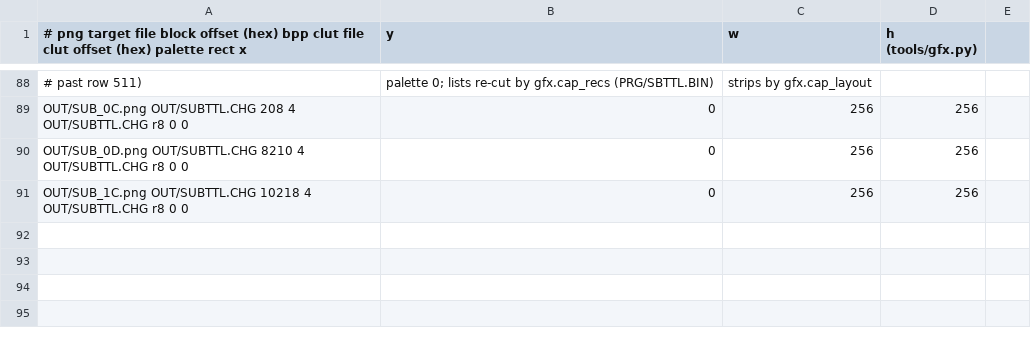
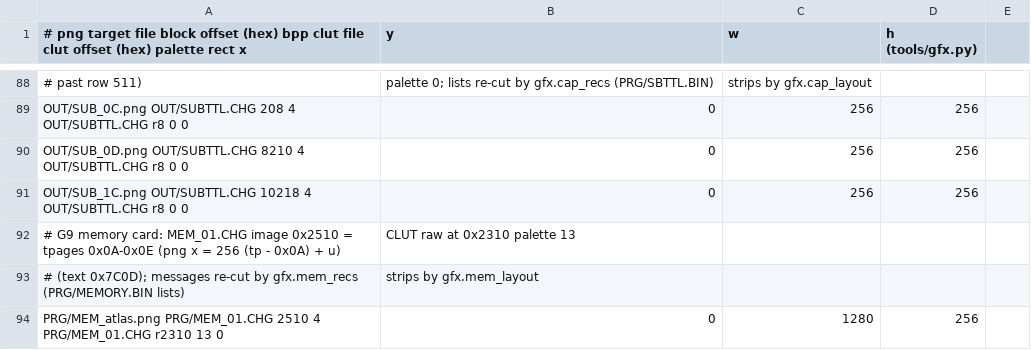
Before and after one commit to minhnhattonthat/chou-mashin-eiyuuden-wataru-another-step-en, a TSV file: gfx/gfx.tsv, drawn as a sheet; only a part is shown, gaps mark what is left out.

```diff
--- a/gfx/gfx.tsv
+++ b/gfx/gfx.tsv
@@ -91 +91,4 @@ OUT/SUB_0D.png	OUT/SUBTTL.CHG	8210	4	OUT/SUBTTL.CHG	r8	0	0,0,256,256
 OUT/SUB_1C.png	OUT/SUBTTL.CHG	10218	4	OUT/SUBTTL.CHG	r8	0	0,0,256,256
+# G9 memory card: MEM_01.CHG image 0x2510 = tpages 0x0A-0x0E (png x = 256 (tp - 0x0A) + u), CLUT raw at 0x2310 palette 13
+# (text 0x7C0D); messages re-cut by gfx.mem_recs (PRG/MEMORY.BIN lists), strips by gfx.mem_layout
+PRG/MEM_atlas.png	PRG/MEM_01.CHG	2510	4	PRG/MEM_01.CHG	r2310	13	0,0,1280,256
```
Also changed, not shown: 8 other files.
